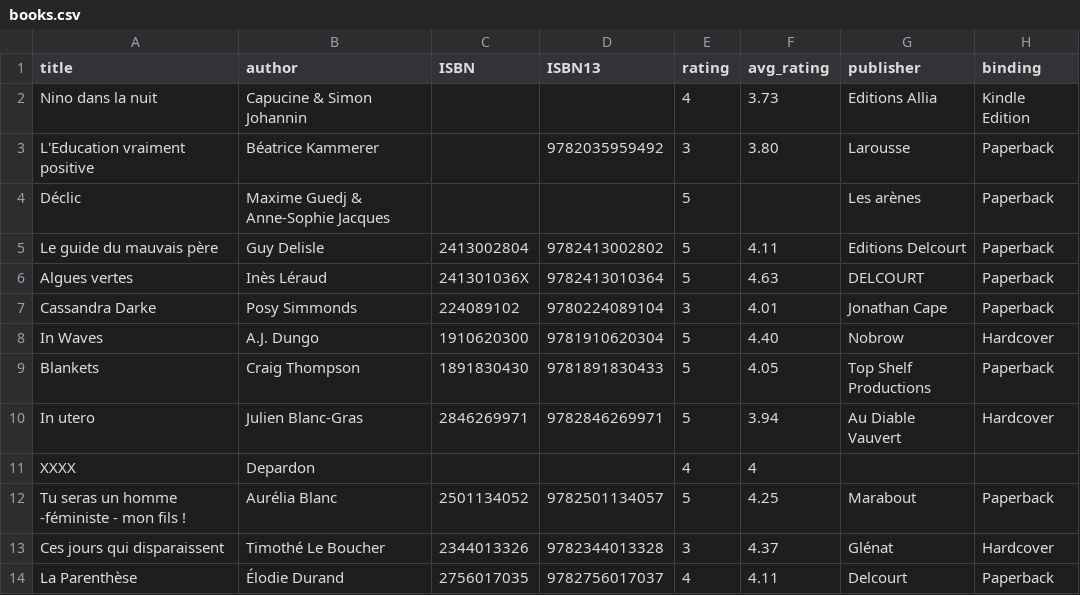
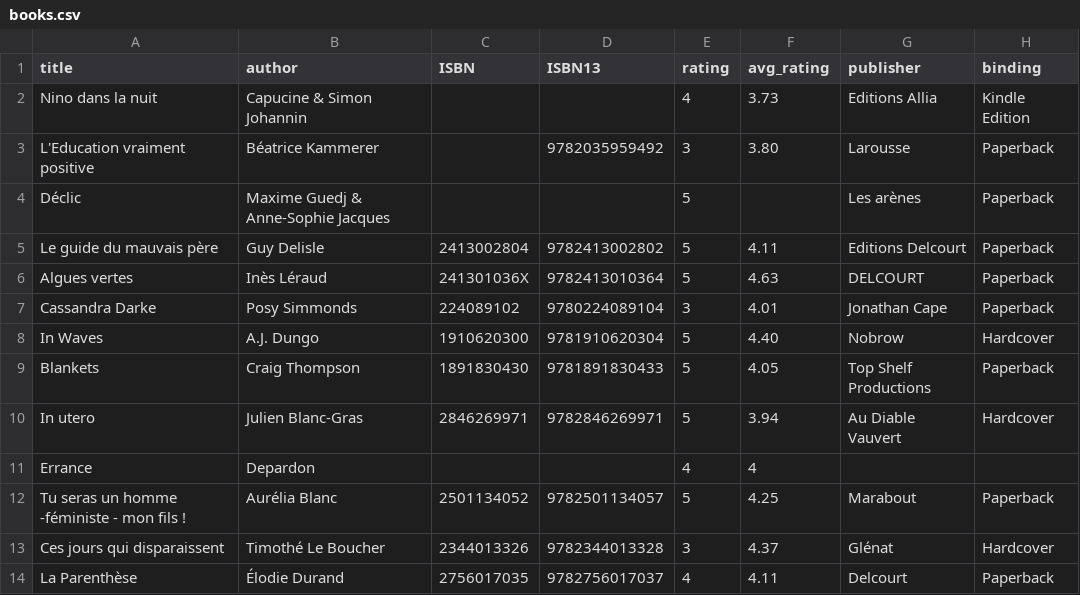
Before and after one commit to vidaruamarcosportugal/vidaruamarcosportugal.github.io, a CSV file: _data/books.csv, drawn as a sheet; only a part is shown; the diff names each change by its address in the sheet, - before the commit and + after, or states it on an @@ line.

Commit message:
new photos + post renaming + book.csv update

```diff
--- a/_data/books.csv
+++ b/_data/books.csv
-A11 (title): XXXX
+A11 (title): Errance
```
Also changed, not shown: 5 other files.
